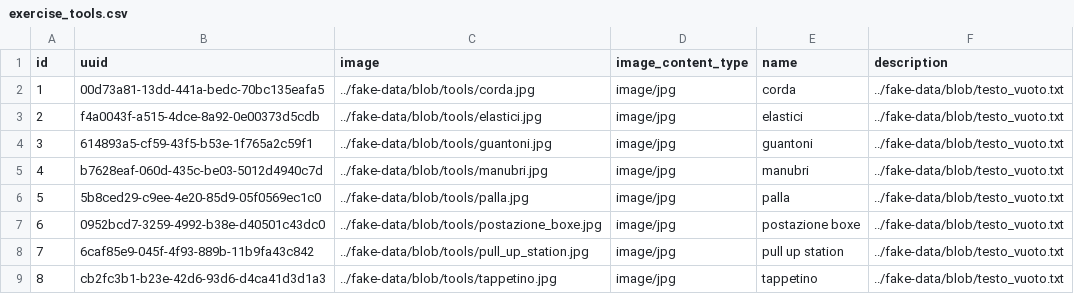
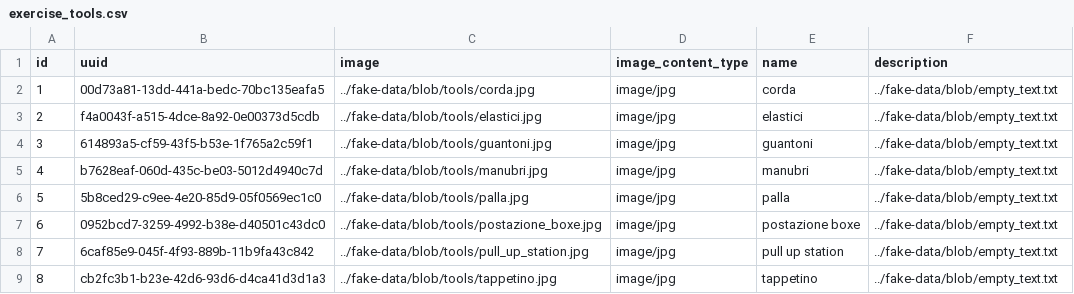
Before and after one commit to xcesco/power-trainer, a CSV file: src/main/resources/config/liquibase/fake-data/exercise_tools.csv, drawn as a sheet.

```diff
--- a/src/main/resources/config/liquibase/fake-data/exercise_tools.csv
+++ b/src/main/resources/config/liquibase/fake-data/exercise_tools.csv
@@ -1,9 +1,9 @@
 id;uuid;image;image_content_type;name;description
-1;00d73a81-13dd-441a-bedc-70bc135eafa5;../fake-data/blob/tools/corda.jpg;image/jpg;corda;../fake-data/blob/testo_vuoto.txt
-2;f4a0043f-a515-4dce-8a92-0e00373d5cdb;../fake-data/blob/tools/elastici.jpg;image/jpg;elastici;../fake-data/blob/testo_vuoto.txt
-3;614893a5-cf59-43f5-b53e-1f765a2c59f1;../fake-data/blob/tools/guantoni.jpg;image/jpg;guantoni;../fake-data/blob/testo_vuoto.txt
-4;b7628eaf-060d-435c-be03-5012d4940c7d;../fake-data/blob/tools/manubri.jpg;image/jpg;manubri;../fake-data/blob/testo_vuoto.txt
-5;5b8ced29-c9ee-4e20-85d9-05f0569ec1c0;../fake-data/blob/tools/palla.jpg;image/jpg;palla;../fake-data/blob/testo_vuoto.txt
-6;0952bcd7-3259-4992-b38e-d40501c43dc0;../fake-data/blob/tools/postazione_boxe.jpg;image/jpg;postazione boxe;../fake-data/blob/testo_vuoto.txt
-7;6caf85e9-045f-4f93-889b-11b9fa43c842;../fake-data/blob/tools/pull_up_station.jpg;image/jpg;pull up station;../fake-data/blob/testo_vuoto.txt
-8;cb2fc3b1-b23e-42d6-93d6-d4ca41d3d1a3;../fake-data/blob/tools/tappetino.jpg;image/jpg;tappetino;../fake-data/blob/testo_vuoto.txt
+1;00d73a81-13dd-441a-bedc-70bc135eafa5;../fake-data/blob/tools/corda.jpg;image/jpg;corda;../fake-data/blob/empty_text.txt
+2;f4a0043f-a515-4dce-8a92-0e00373d5cdb;../fake-data/blob/tools/elastici.jpg;image/jpg;elastici;../fake-data/blob/empty_text.txt
+3;614893a5-cf59-43f5-b53e-1f765a2c59f1;../fake-data/blob/tools/guantoni.jpg;image/jpg;guantoni;../fake-data/blob/empty_text.txt
+4;b7628eaf-060d-435c-be03-5012d4940c7d;../fake-data/blob/tools/manubri.jpg;image/jpg;manubri;../fake-data/blob/empty_text.txt
+5;5b8ced29-c9ee-4e20-85d9-05f0569ec1c0;../fake-data/blob/tools/palla.jpg;image/jpg;palla;../fake-data/blob/empty_text.txt
+6;0952bcd7-3259-4992-b38e-d40501c43dc0;../fake-data/blob/tools/postazione_boxe.jpg;image/jpg;postazione boxe;../fake-data/blob/empty_text.txt
+7;6caf85e9-045f-4f93-889b-11b9fa43c842;../fake-data/blob/tools/pull_up_station.jpg;image/jpg;pull up station;../fake-data/blob/empty_text.txt
+8;cb2fc3b1-b23e-42d6-93d6-d4ca41d3d1a3;../fake-data/blob/tools/tappetino.jpg;image/jpg;tappetino;../fake-data/blob/empty_text.txt
```
Also changed, not shown: src/main/resources/config/liquibase/fake-data/exercises.csv, src/main/resources/config/liquibase/fake-data/misuration_types.csv, 5 other files.
